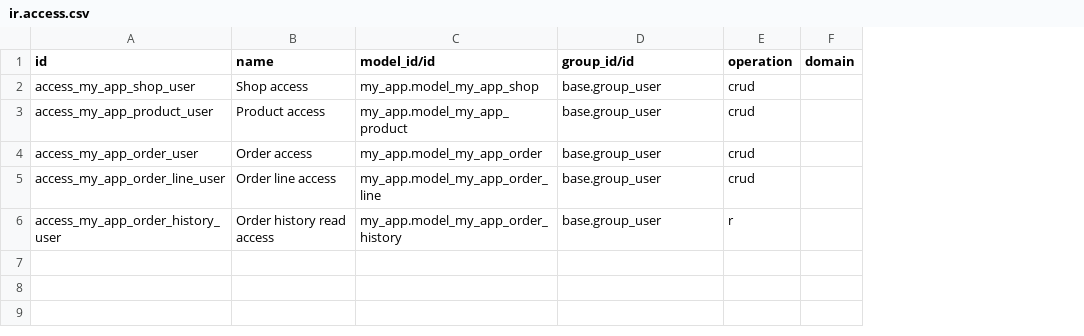
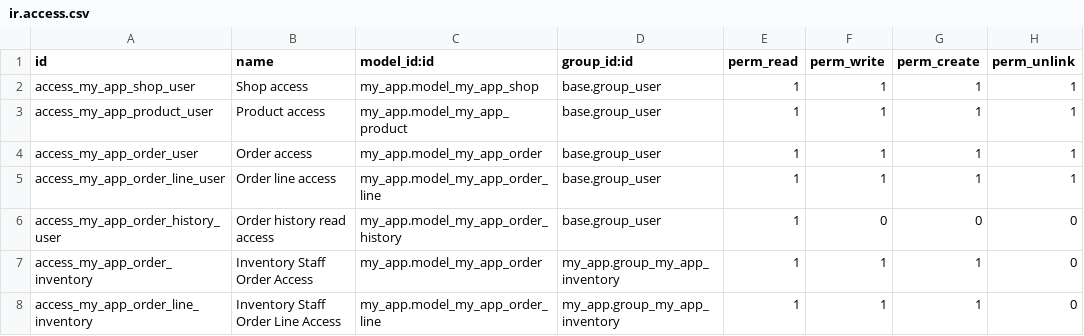
Before and after one commit to Amit-16-git/marketplace, a CSV file: my_app/security/ir.access.csv, drawn as a sheet; removed rows and columns are numbered as before the commit, all else as after; the diff names each change by its address in the sheet, - before the commit and + after, or states it on an @@ line.

Commit message:
adding feture for inventory_staff views

```diff
--- a/my_app/security/ir.access.csv
+++ b/my_app/security/ir.access.csv
-column E (operation), rows 2-6: crud | crud | crud | crud | r
-column F (domain), empty
+column E (perm_read), rows 2-6: all 1
+column F (perm_write), rows 2-6: 1 | 1 | 1 | 1 | 0
+column G (perm_create), rows 2-6: 1 | 1 | 1 | 1 | 0
+column H (perm_unlink), rows 2-6: 1 | 1 | 1 | 1 | 0
-C1: model_id/id
+C1: model_id:id
-D1: group_id/id
+D1: group_id:id
+row 7: access_my_app_order_inventory | Inventory Staff Order Access | my_app.model_my_app_order | my_app.group_my_app_inventory | 1 | 1 | 1 | 0
+row 8: access_my_app_order_line_inventory | Inventory Staff Order Line Access | my_app.model_my_app_order_line | my_app.group_my_app_inventory | 1 | 1 | 1 | 0
```
Also changed, not shown: 4 other files.
